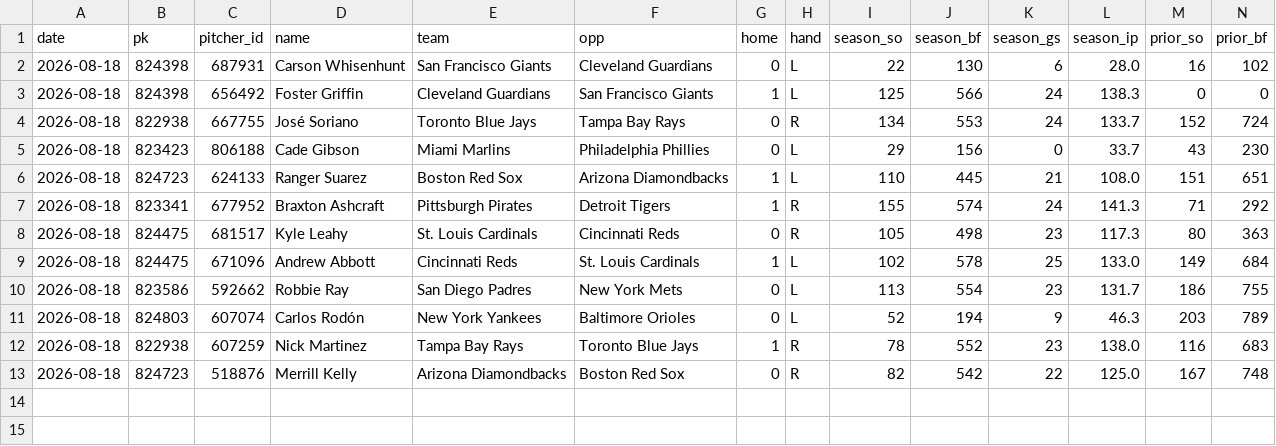
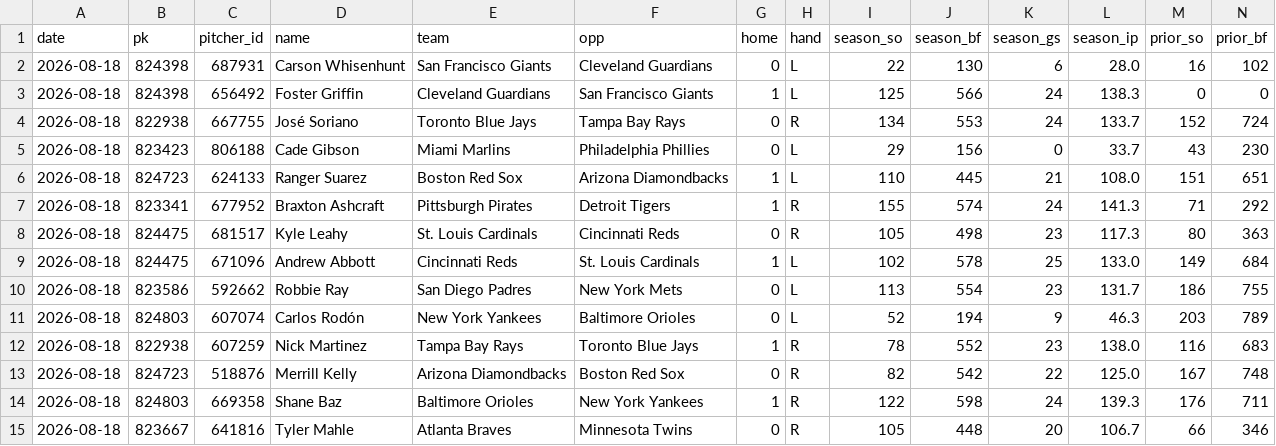
Before and after one commit to myles00price/baseball-model, a CSV file: k_lock_2026-08-18.csv, drawn as a sheet; only a part is shown; rows hold the shown columns only; the diff names each change by its address in the sheet, - before the commit and + after, or states it on an @@ line.

Commit message:
lineup lock update 2026-08-18

```diff
--- a/k_lock_2026-08-18.csv
+++ b/k_lock_2026-08-18.csv
+row 14: 2026-08-18 | 824803 | 669358 | Shane Baz | Baltimore Orioles | New York Yankees | 1 | R | 122 | 598 | 24 | 139.3 | 176 | 711
+row 15: 2026-08-18 | 823667 | 641816 | Tyler Mahle | Atlanta Braves | Minnesota Twins | 0 | R | 105 | 448 | 20 | 106.7 | 66 | 346
```
Also changed, not shown: picks_2026-08-18.csv, 5 other files.
